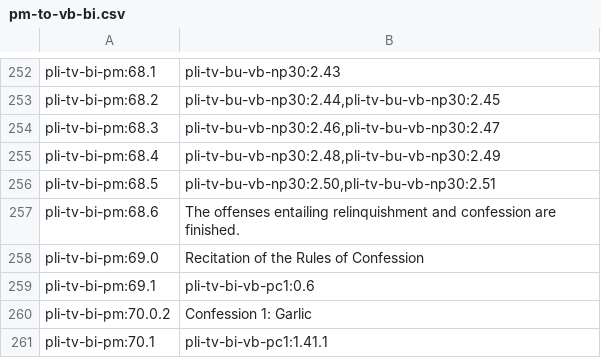
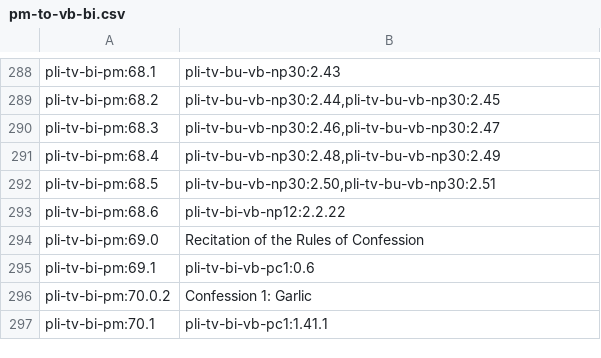
Before and after one commit to tracylau/suttacentral-scripts, a CSV file: pm-sanity/pm-to-vb-bi.csv, drawn as a sheet; only a part is shown, gaps mark what is left out; the diff covers the shown part only.

```diff
--- a/pm-sanity/pm-to-vb-bi.csv
+++ b/pm-sanity/pm-to-vb-bi.csv
@@ -256,3 +292,3 @@
 "pli-tv-bi-pm:68.5","pli-tv-bu-vb-np30:2.50,pli-tv-bu-vb-np30:2.51"
-"pli-tv-bi-pm:68.6","The offenses entailing relinquishment and confession are finished. "
+"pli-tv-bi-pm:68.6","pli-tv-bi-vb-np12:2.2.22"
 "pli-tv-bi-pm:69.0","Recitation of the Rules of Confession "
```
Also changed, not shown: 36 added rows elsewhere in this file, pm-sanity/pm-to-vb-bu.csv, 1 other file.
